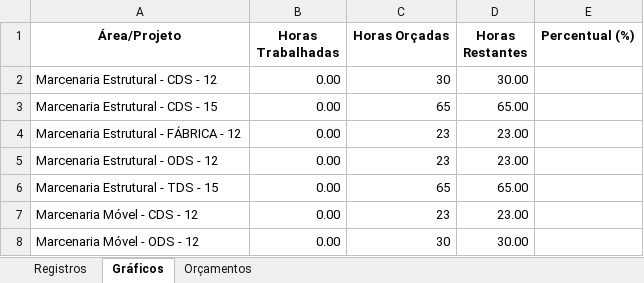
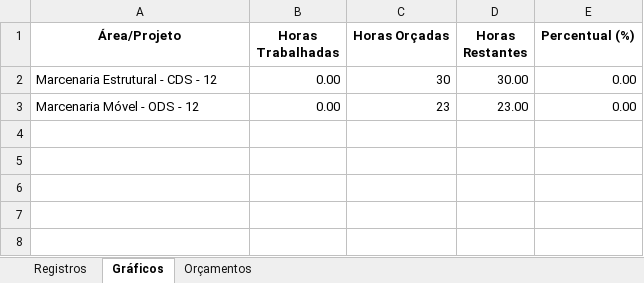
Before and after one commit to HenriqueFlexi/qr, an Excel workbook: registros.xlsx, sheet Gráficos, drawn as a sheet; values as stored, in another font and other column widths than the file's, no borders; charts and pictures and conditional formats and table styles not drawn; removed rows and columns are numbered as before the commit, all else as after; the diff names each change by its address in the sheet, - before the commit and + after, or states it on an @@ line.

Commit message:
Update Excel file with latest budgets and charts
- Updated Orçamentos sheet with current budget data
- Updated Gráficos sheet with charts for budgeted projects
- Charts now show worked vs budgeted hours for projects with budgets

```diff
--- a/registros.xlsx (sheet Gráficos)
+++ b/registros.xlsx (sheet Gráficos)
-E2 (Percentual (%)): (empty)
+E2 (Percentual (%)): 0.00
-row 3: Marcenaria Estrutural - CDS - 15 | 0.00 | 65 | 65.00
-row 4: Marcenaria Estrutural - FÁBRICA - 12 | 0.00 | 23 | 23.00
-row 5: Marcenaria Estrutural - ODS - 12 | 0.00 | 23 | 23.00
-row 6: Marcenaria Estrutural - TDS - 15 | 0.00 | 65 | 65.00
-row 7: Marcenaria Móvel - CDS - 12 | 0.00 | 23 | 23.00
-C3 (Horas Orçadas): 30
+C3 (Horas Orçadas): 23
-D3 (Horas Restantes): 30.00
+D3 (Horas Restantes): 23.00
-E3 (Percentual (%)): (empty)
+E3 (Percentual (%)): 0.00
```
Also changed, not shown: sheet Registros, sheet Orçamentos, charts or pictures.
